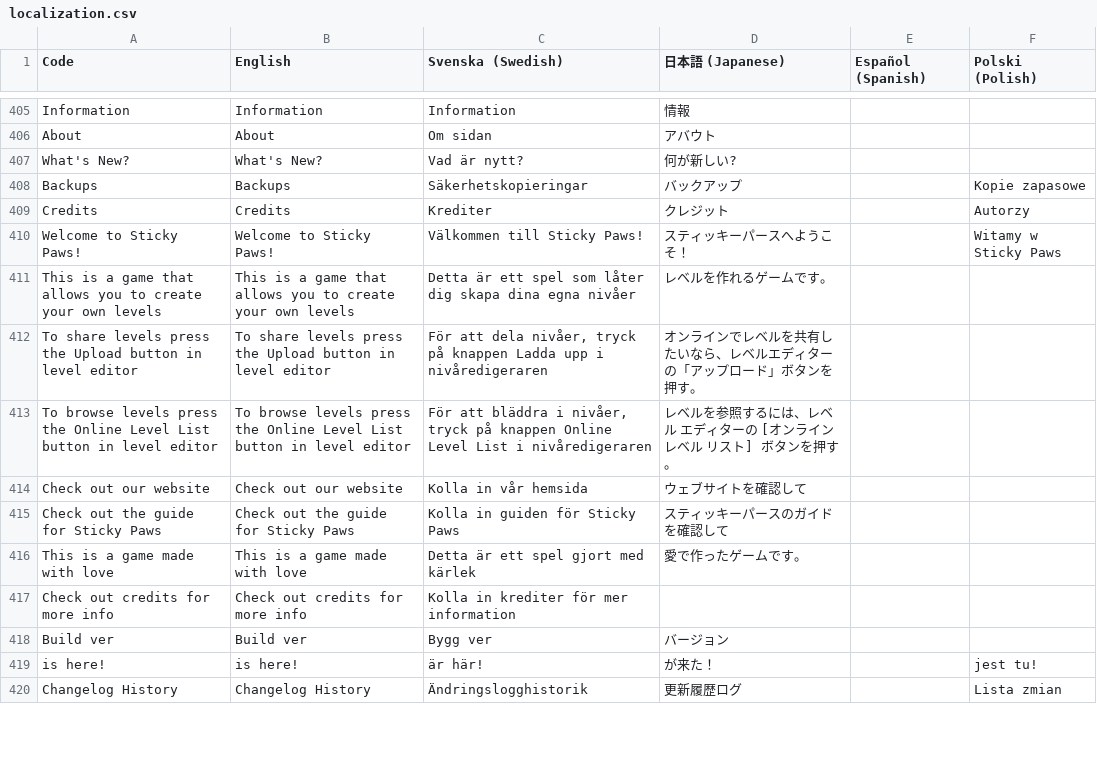
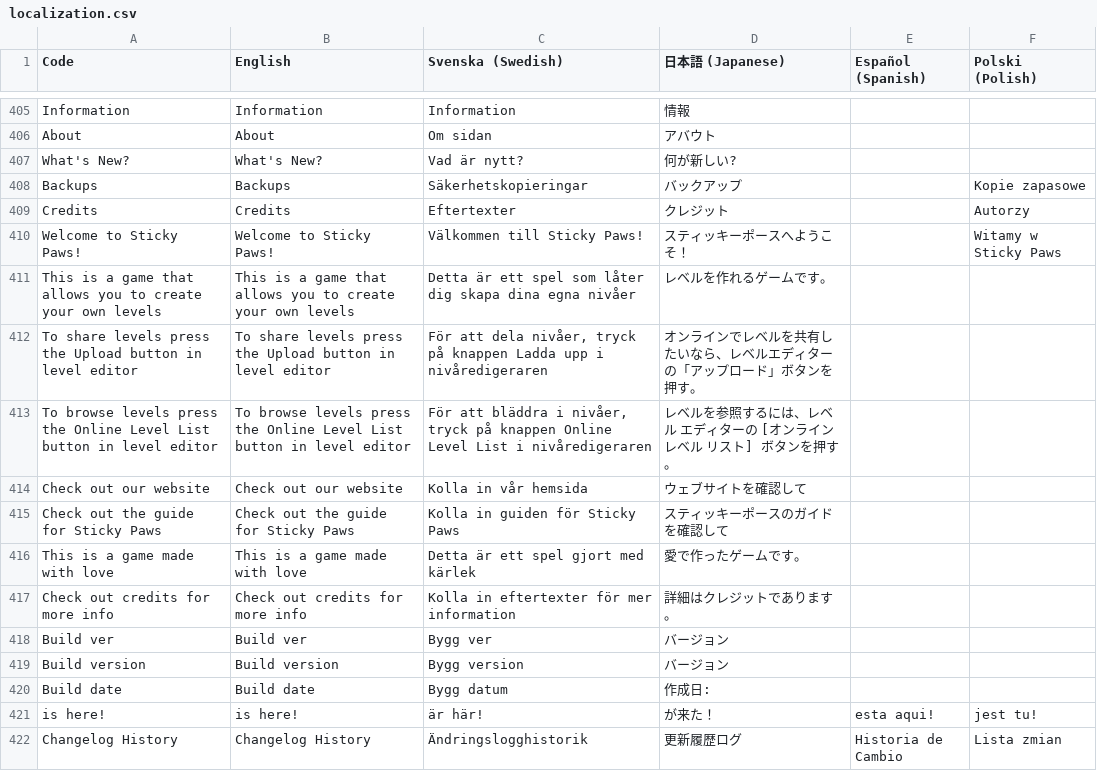
Before and after one commit to Jonnil/Sticky-Paws-DX, a CSV file: datafiles/localization.csv, drawn as a sheet; only a part is shown, gaps mark what is left out; the diff covers the shown part only.

```diff
--- a/datafiles/localization.csv
+++ b/datafiles/localization.csv
@@ -408,4 +408,4 @@ What's New?,What's New?,Vad är nytt?,何が新しい?,,
 Backups,Backups,Säkerhetskopieringar,バックアップ,,Kopie zapasowe
-Credits,Credits,Krediter,クレジット,,Autorzy
-Welcome to Sticky Paws!,Welcome to Sticky Paws!,Välkommen till Sticky Paws!,スティッキーパースへようこそ！,,Witamy w Sticky Paws
+Credits,Credits,Eftertexter,クレジット,,Autorzy
+Welcome to Sticky Paws!,Welcome to Sticky Paws!,Välkommen till Sticky Paws!,スティッキーポースへようこそ！,,Witamy w Sticky Paws
 This is a game that allows you to create your own levels,This is a game that allows you to create your own levels,Detta är ett spel som låter dig skapa dina egna nivåer,レベルを作れるゲームです。,,
@@ -414,7 +414,9 @@ To browse levels press the Online Level List button in level editor,To browse le
 Check out our website,Check out our website,Kolla in vår hemsida,ウェブサイトを確認して,,
-Check out the guide for Sticky Paws,Check out the guide for Sticky Paws,Kolla in guiden för Sticky Paws,スティッキーパースのガイドを確認して,,
+Check out the guide for Sticky Paws,Check out the guide for Sticky Paws,Kolla in guiden för Sticky Paws,スティッキーポースのガイドを確認して,,
 This is a game made with love,This is a game made with love,Detta är ett spel gjort med kärlek,愛で作ったゲームです。,,
-Check out credits for more info,Check out credits for more info,Kolla in krediter för mer information,,,
+Check out credits for more info,Check out credits for more info,Kolla in eftertexter för mer information,詳細はクレジットであります。,,
 Build ver,Build ver,Bygg ver,バージョン,,
-is here!,is here!,är här!,が来た！,,jest tu!
-Changelog History,Changelog History,Ändringslogghistorik,更新履歴ログ,,Lista zmian
+Build version,Build version,Bygg version,バージョン,,
+Build date,Build date,Bygg datum,作成日:,,
+is here!,is here!,är här!,が来た！,esta aqui!,jest tu!
+Changelog History,Changelog History,Ändringslogghistorik,更新履歴ログ,Historia de Cambio,Lista zmian
```
Also changed, not shown: 7 added rows, 1 removed row and 26 edited cells elsewhere in this file, 4 other files.
